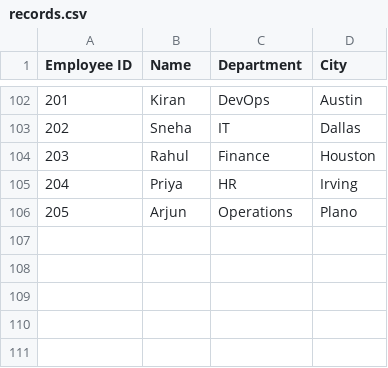
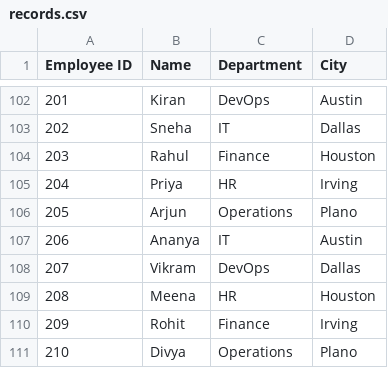
Before and after one commit to Sharanyateegala/employee-records-cicd, a CSV file: records.csv, drawn as a sheet; only a part is shown, gaps mark what is left out; the diff names each change by its address in the sheet, - before the commit and + after, or states it on an @@ line.

Commit message:
Update employee records using Python

```diff
--- a/records.csv
+++ b/records.csv
+row 107: 206 | Ananya | IT | Austin
+row 108: 207 | Vikram | DevOps | Dallas
+row 109: 208 | Meena | HR | Houston
+row 110: 209 | Rohit | Finance | Irving
+row 111: 210 | Divya | Operations | Plano
```
Also changed, not shown: 1 other file.
